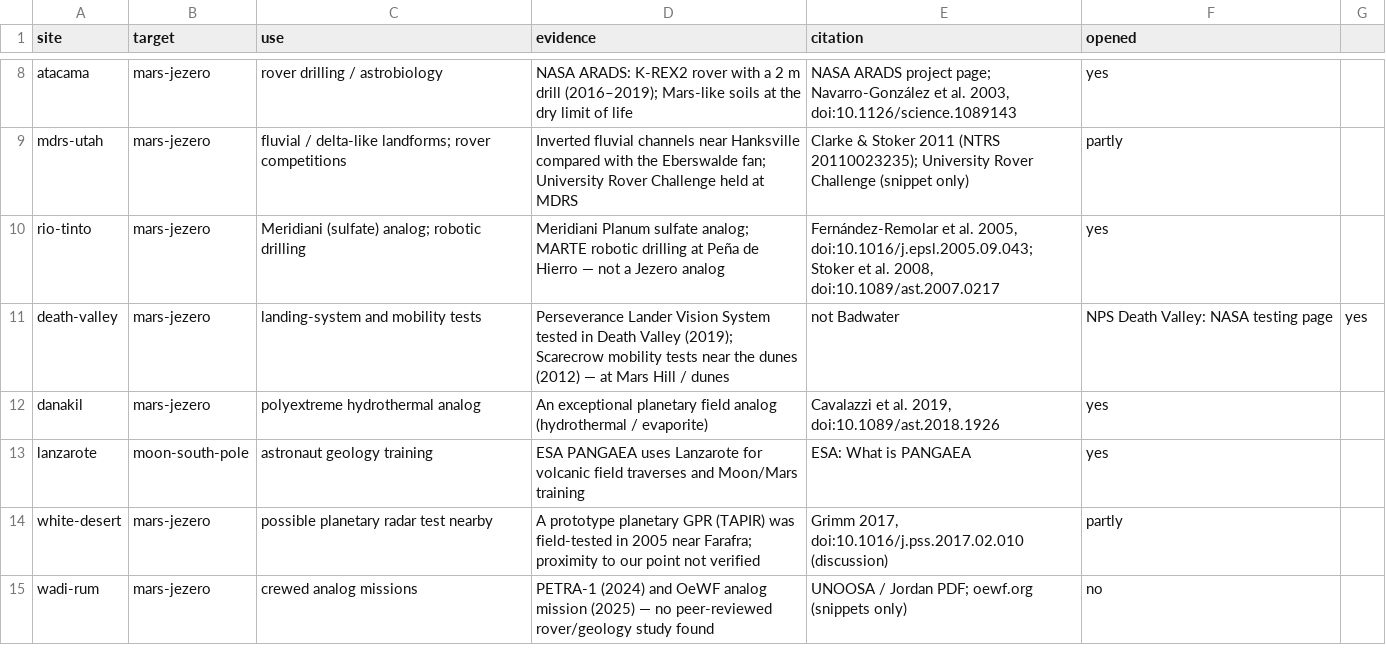
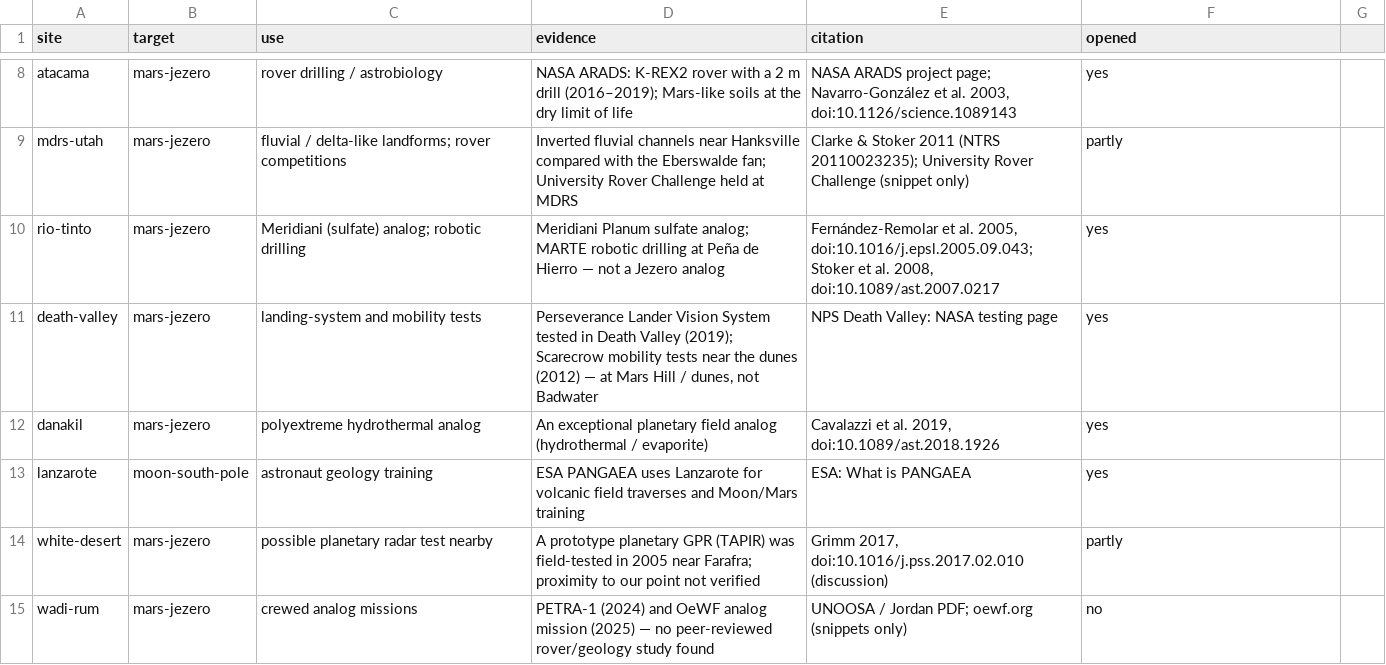
Before and after one commit to abdo1t/bironinans-nasa, a CSV file: pipeline/seed/analog_evidence.csv, drawn as a sheet; only a part is shown, gaps mark what is left out.

```diff
--- a/pipeline/seed/analog_evidence.csv
+++ b/pipeline/seed/analog_evidence.csv
@@ -10,3 +10,3 @@ mdrs-utah,mars-jezero,fluvial / delta-like landforms; rover competitions,Inverte
 rio-tinto,mars-jezero,Meridiani (sulfate) analog; robotic drilling,"Meridiani Planum sulfate analog; MARTE robotic drilling at Peña de Hierro — not a Jezero analog","Fernández-Remolar et al. 2005, doi:10.1016/j.epsl.2005.09.043; Stoker et al. 2008, doi:10.1089/ast.2007.0217",yes
-death-valley,mars-jezero,landing-system and mobility tests,Perseverance Lander Vision System tested in Death Valley (2019); Scarecrow mobility tests near the dunes (2012) — at Mars Hill / dunes, not Badwater,"NPS Death Valley: NASA testing page",yes
+death-valley,mars-jezero,landing-system and mobility tests,"Perseverance Lander Vision System tested in Death Valley (2019); Scarecrow mobility tests near the dunes (2012) — at Mars Hill / dunes, not Badwater","NPS Death Valley: NASA testing page",yes
 danakil,mars-jezero,polyextreme hydrothermal analog,An exceptional planetary field analog (hydrothermal / evaporite),"Cavalazzi et al. 2019, doi:10.1089/ast.2018.1926",yes
```
Also changed, not shown: 22 other files.
